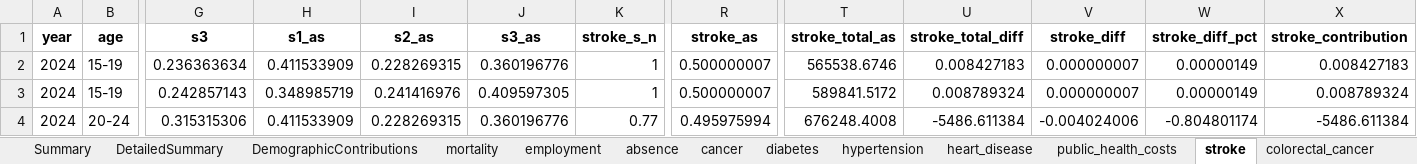
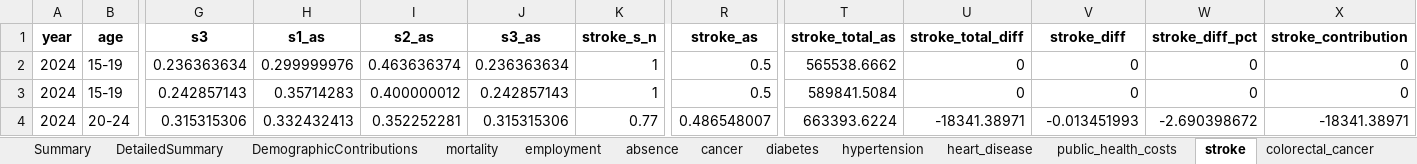
Before and after one commit to MateuszKrzakalaIBS/simulation2, an Excel workbook: DetailedOutput.xlsx, sheet stroke, drawn as a sheet; only a part is shown, gaps mark what is left out; values as stored, in another font and other column widths than the file's, no borders; the diff covers the shown part only; the diff names each change by its address in the sheet, - before the commit and + after, or states it on an @@ line.

```diff
--- a/DetailedOutput.xlsx (sheet stroke)
+++ b/DetailedOutput.xlsx (sheet stroke)
-H2 (s1_as): 0.411533909
+H2 (s1_as): 0.299999976
-I2 (s2_as): 0.228269315
+I2 (s2_as): 0.463636374
-J2 (s3_as): 0.360196776
+J2 (s3_as): 0.236363634
-R2:R3 (stroke_as): 0.500000007
+R2:R3 (stroke_as): 0.5
-T2 (stroke_total_as): 565538.6746
+T2 (stroke_total_as): 565538.6662
-U2 (stroke_total_diff): 0.008427183
+U2 (stroke_total_diff): 0
-V2:V3 (stroke_diff): 0.000000007
+V2:V3 (stroke_diff): 0
-W2:W3 (stroke_diff_pct): 0.00000149
+W2:W3 (stroke_diff_pct): 0
-X2 (stroke_contribution): 0.008427183
+X2 (stroke_contribution): 0
-H3 (s1_as): 0.348985719
+H3 (s1_as): 0.35714283
-I3 (s2_as): 0.241416976
+I3 (s2_as): 0.400000012
-J3 (s3_as): 0.409597305
+J3 (s3_as): 0.242857143
-T3 (stroke_total_as): 589841.5172
+T3 (stroke_total_as): 589841.5084
-U3 (stroke_total_diff): 0.008789324
+U3 (stroke_total_diff): 0
-X3 (stroke_contribution): 0.008789324
+X3 (stroke_contribution): 0
-H4 (s1_as): 0.411533909
+H4 (s1_as): 0.332432413
-I4 (s2_as): 0.228269315
+I4 (s2_as): 0.352252281
-J4 (s3_as): 0.360196776
+J4 (s3_as): 0.315315306
-R4 (stroke_as): 0.495975994
+R4 (stroke_as): 0.486548007
-T4 (stroke_total_as): 676248.4008
+T4 (stroke_total_as): 663393.6224
-U4 (stroke_total_diff): -5486.611384
+U4 (stroke_total_diff): -18341.38971
-V4 (stroke_diff): -0.004024006
+V4 (stroke_diff): -0.013451993
-W4 (stroke_diff_pct): -0.804801174
+W4 (stroke_diff_pct): -2.690398672
-X4 (stroke_contribution): -5486.611384
+X4 (stroke_contribution): -18341.38971
```
Also changed, not shown: 225 edited cells elsewhere in this sheet, sheet cancer, sheet absence, sheet depression, sheet anxiety, sheet public_health_costs, sheet colorectal_cancer, 10 more sheets, Output.xlsx, 14 other files.
